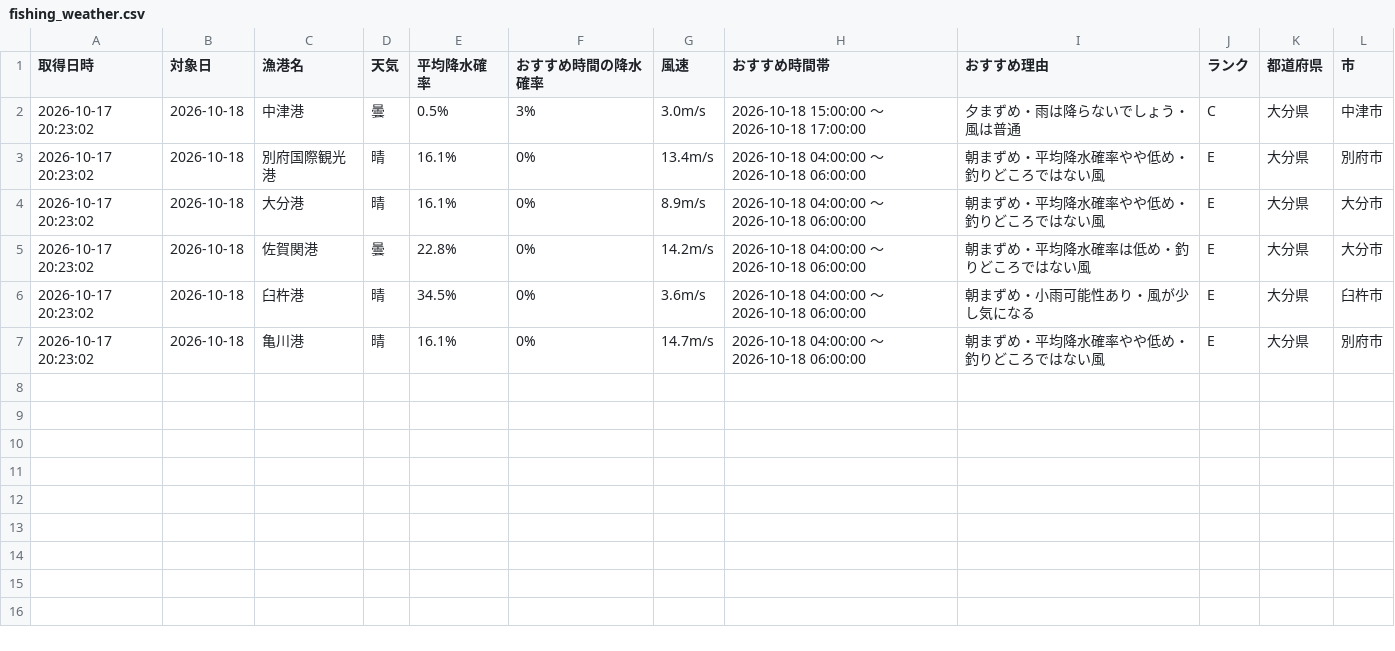
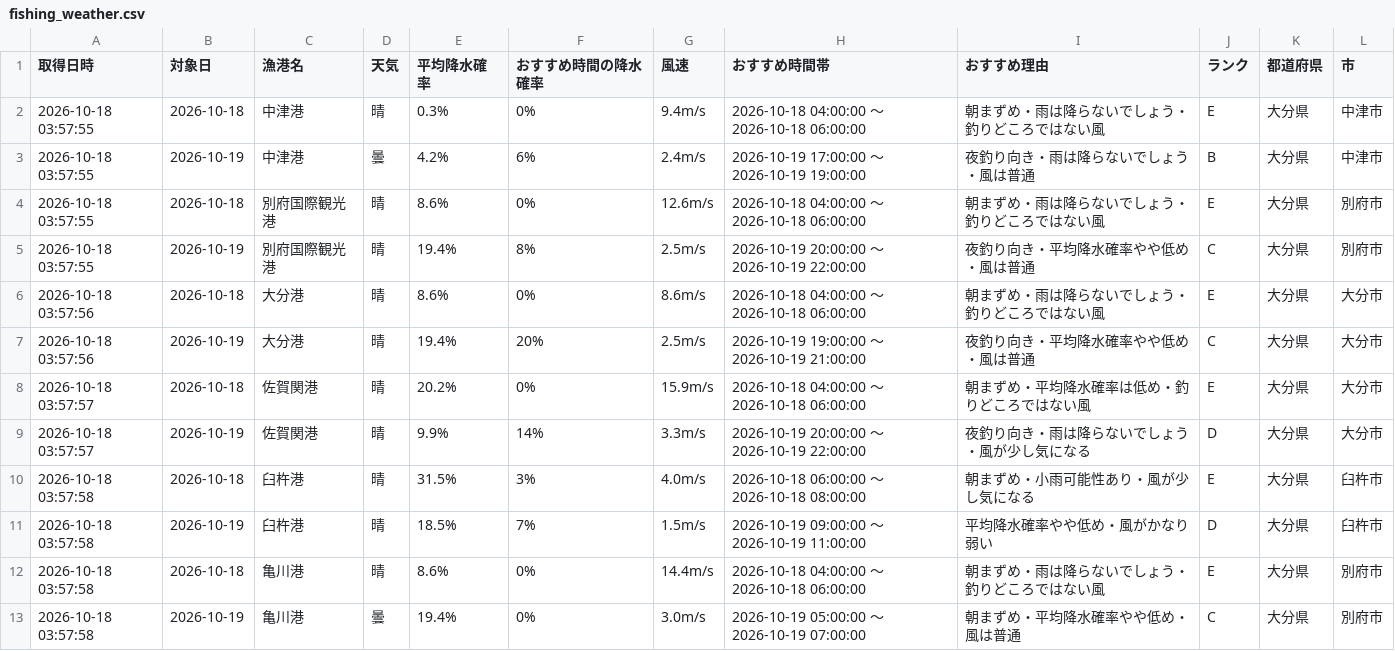
Before and after one commit to Naoya-ya-man/oita-fishing-dashboard, a CSV file: fishing_weather.csv, drawn as a sheet.

```diff
--- a/fishing_weather.csv
+++ b/fishing_weather.csv
@@ -1,7 +1,13 @@
 取得日時,対象日,漁港名,天気,平均降水確率,おすすめ時間の降水確率,風速,おすすめ時間帯,おすすめ理由,ランク,都道府県,市
-2026-10-17 20:23:02,2026-10-18,中津港,曇,0.5%,3%,3.0m/s,2026-10-18 15:00:00 ～ 2026-10-18 17:00:00,夕まずめ・雨は降らないでしょう・風は普通,C,大分県,中津市
-2026-10-17 20:23:02,2026-10-18,別府国際観光港,晴,16.1%,0%,13.4m/s,2026-10-18 04:00:00 ～ 2026-10-18 06:00:00,朝まずめ・平均降水確率やや低め・釣りどころではない風,E,大分県,別府市
-2026-10-17 20:23:02,2026-10-18,大分港,晴,16.1%,0%,8.9m/s,2026-10-18 04:00:00 ～ 2026-10-18 06:00:00,朝まずめ・平均降水確率やや低め・釣りどころではない風,E,大分県,大分市
-2026-10-17 20:23:02,2026-10-18,佐賀関港,曇,22.8%,0%,14.2m/s,2026-10-18 04:00:00 ～ 2026-10-18 06:00:00,朝まずめ・平均降水確率は低め・釣りどころではない風,E,大分県,大分市
-2026-10-17 20:23:02,2026-10-18,臼杵港,晴,34.5%,0%,3.6m/s,2026-10-18 04:00:00 ～ 2026-10-18 06:00:00,朝まずめ・小雨可能性あり・風が少し気になる,E,大分県,臼杵市
-2026-10-17 20:23:02,2026-10-18,亀川港,晴,16.1%,0%,14.7m/s,2026-10-18 04:00:00 ～ 2026-10-18 06:00:00,朝まずめ・平均降水確率やや低め・釣りどころではない風,E,大分県,別府市
+2026-10-18 03:57:55,2026-10-18,中津港,晴,0.3%,0%,9.4m/s,2026-10-18 04:00:00 ～ 2026-10-18 06:00:00,朝まずめ・雨は降らないでしょう・釣りどころではない風,E,大分県,中津市
+2026-10-18 03:57:55,2026-10-19,中津港,曇,4.2%,6%,2.4m/s,2026-10-19 17:00:00 ～ 2026-10-19 19:00:00,夜釣り向き・雨は降らないでしょう・風は普通,B,大分県,中津市
+2026-10-18 03:57:55,2026-10-18,別府国際観光港,晴,8.6%,0%,12.6m/s,2026-10-18 04:00:00 ～ 2026-10-18 06:00:00,朝まずめ・雨は降らないでしょう・釣りどころではない風,E,大分県,別府市
+2026-10-18 03:57:55,2026-10-19,別府国際観光港,晴,19.4%,8%,2.5m/s,2026-10-19 20:00:00 ～ 2026-10-19 22:00:00,夜釣り向き・平均降水確率やや低め・風は普通,C,大分県,別府市
+2026-10-18 03:57:56,2026-10-18,大分港,晴,8.6%,0%,8.6m/s,2026-10-18 04:00:00 ～ 2026-10-18 06:00:00,朝まずめ・雨は降らないでしょう・釣りどころではない風,E,大分県,大分市
+2026-10-18 03:57:56,2026-10-19,大分港,晴,19.4%,20%,2.5m/s,2026-10-19 19:00:00 ～ 2026-10-19 21:00:00,夜釣り向き・平均降水確率やや低め・風は普通,C,大分県,大分市
+2026-10-18 03:57:57,2026-10-18,佐賀関港,晴,20.2%,0%,15.9m/s,2026-10-18 04:00:00 ～ 2026-10-18 06:00:00,朝まずめ・平均降水確率は低め・釣りどころではない風,E,大分県,大分市
+2026-10-18 03:57:57,2026-10-19,佐賀関港,晴,9.9%,14%,3.3m/s,2026-10-19 20:00:00 ～ 2026-10-19 22:00:00,夜釣り向き・雨は降らないでしょう・風が少し気になる,D,大分県,大分市
+2026-10-18 03:57:58,2026-10-18,臼杵港,晴,31.5%,3%,4.0m/s,2026-10-18 06:00:00 ～ 2026-10-18 08:00:00,朝まずめ・小雨可能性あり・風が少し気になる,E,大分県,臼杵市
+2026-10-18 03:57:58,2026-10-19,臼杵港,晴,18.5%,7%,1.5m/s,2026-10-19 09:00:00 ～ 2026-10-19 11:00:00,平均降水確率やや低め・風がかなり弱い,D,大分県,臼杵市
+2026-10-18 03:57:58,2026-10-18,亀川港,晴,8.6%,0%,14.4m/s,2026-10-18 04:00:00 ～ 2026-10-18 06:00:00,朝まずめ・雨は降らないでしょう・釣りどころではない風,E,大分県,別府市
+2026-10-18 03:57:58,2026-10-19,亀川港,曇,19.4%,0%,3.0m/s,2026-10-19 05:00:00 ～ 2026-10-19 07:00:00,朝まずめ・平均降水確率やや低め・風は普通,C,大分県,別府市
```
